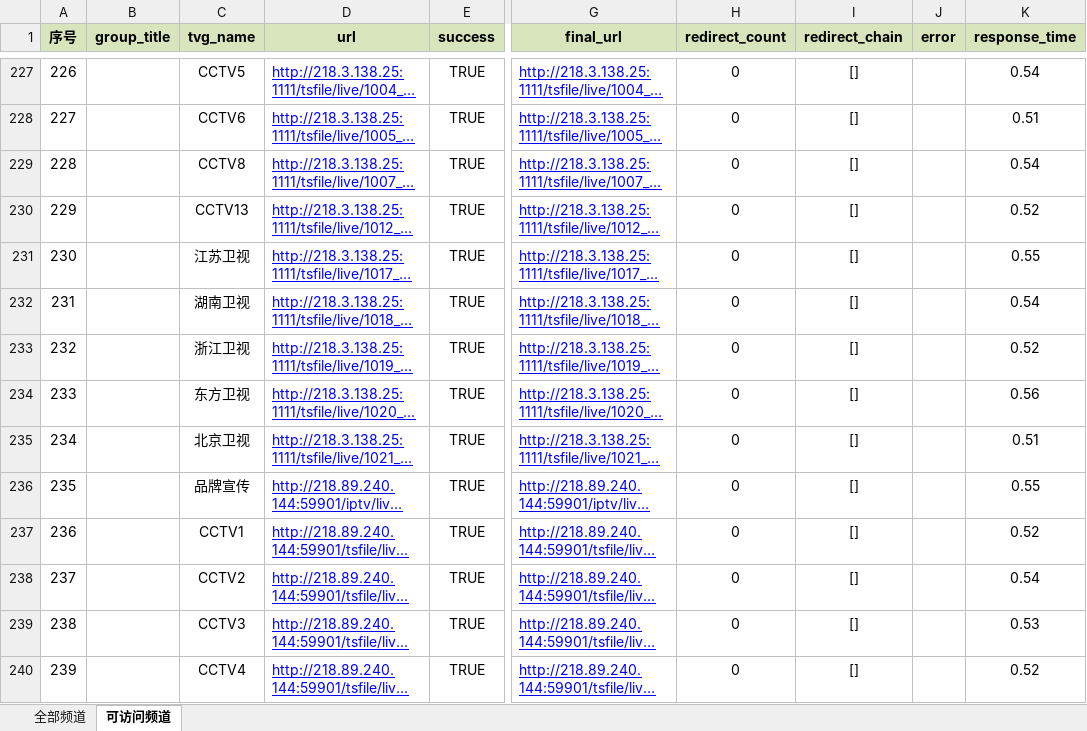
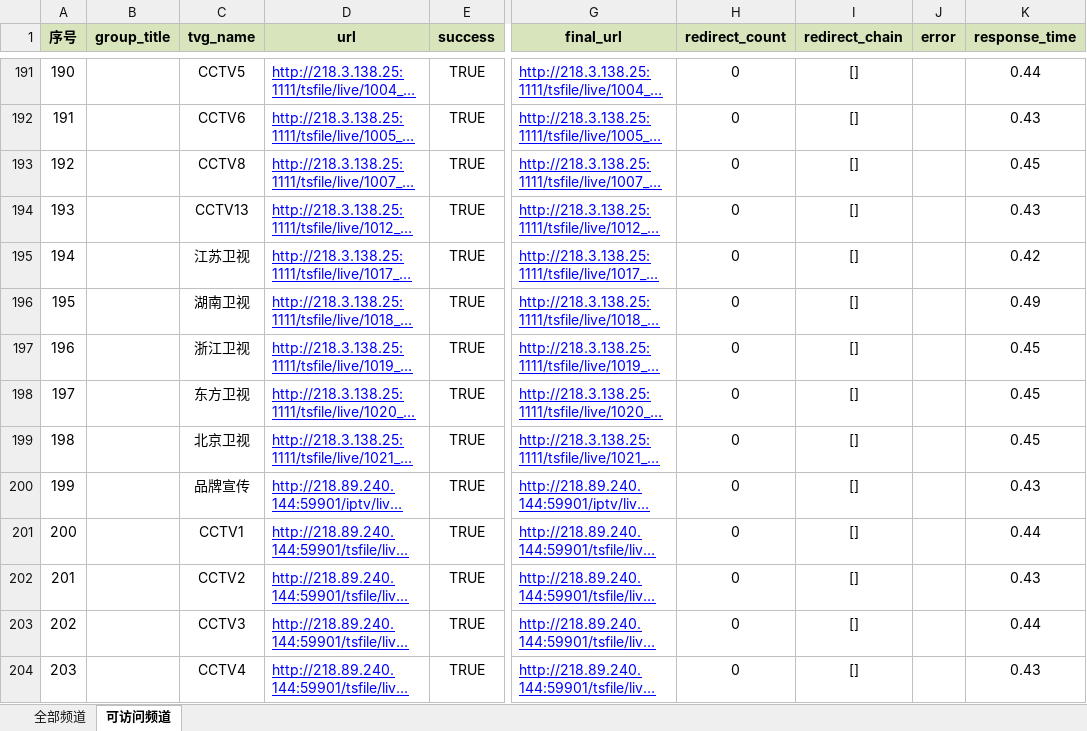
Before and after one commit to 091468/live, an Excel workbook: iptv_all.xlsx, sheet 可访问频道, drawn as a sheet; only a part is shown, gaps mark what is left out; long unchanged cells end in …; values as stored, in another font and other column widths than the file's, no borders; conditional formats not drawn; addresses are those after the commit; the diff covers the shown part only; the diff names each change by its address in the sheet, - before the commit and + after, or states it on an @@ line.

```diff
--- a/iptv_all.xlsx (sheet 可访问频道)
+++ b/iptv_all.xlsx (sheet 可访问频道)
@@ column A (序号) renumbered from row 191 down @@
-K191 (response_time): 0.54
+K191 (response_time): 0.44
-K192 (response_time): 0.51
+K192 (response_time): 0.43
-K193 (response_time): 0.54
+K193 (response_time): 0.45
-K194 (response_time): 0.52
+K194 (response_time): 0.43
-K195 (response_time): 0.55
+K195 (response_time): 0.42
-K196 (response_time): 0.54
+K196 (response_time): 0.49
-K197 (response_time): 0.52
+K197 (response_time): 0.45
-K198 (response_time): 0.56
+K198 (response_time): 0.45
-K199 (response_time): 0.51
+K199 (response_time): 0.45
-K200 (response_time): 0.55
+K200 (response_time): 0.43
-K201 (response_time): 0.52
+K201 (response_time): 0.44
-K202 (response_time): 0.54
+K202 (response_time): 0.43
-K203 (response_time): 0.53
+K203 (response_time): 0.44
-K204 (response_time): 0.52
+K204 (response_time): 0.43
```
Also changed, not shown: 5 added rows, 39 removed rows and 1445 edited cells elsewhere in this sheet, 1 other file.
